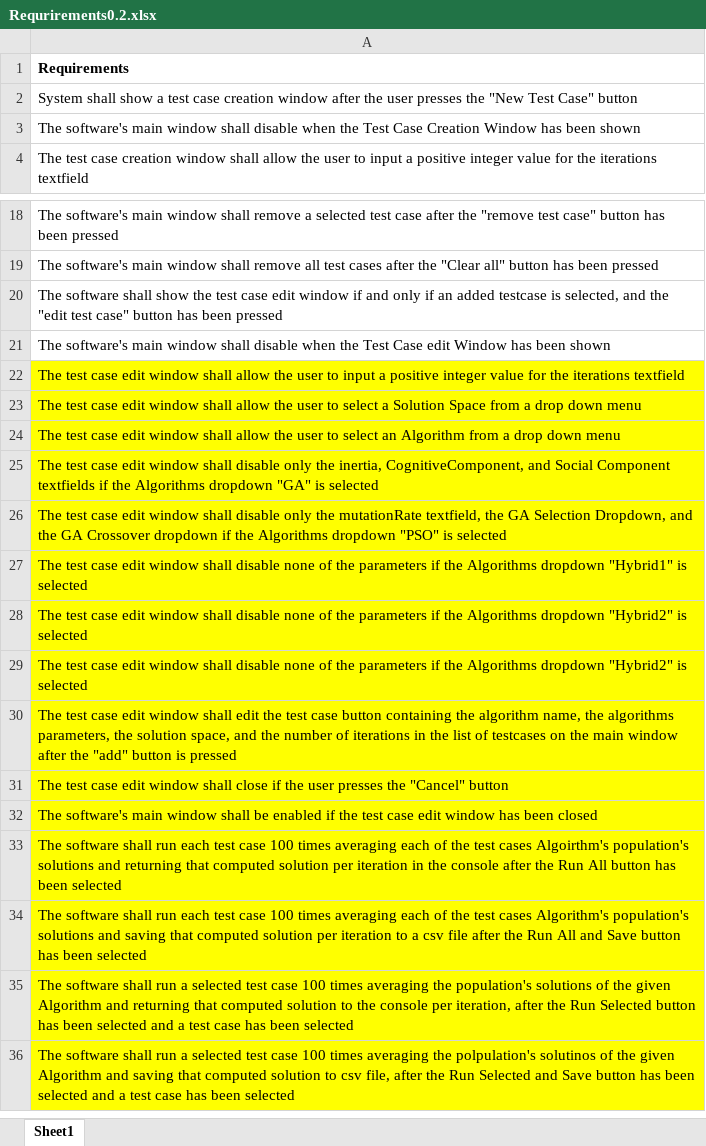
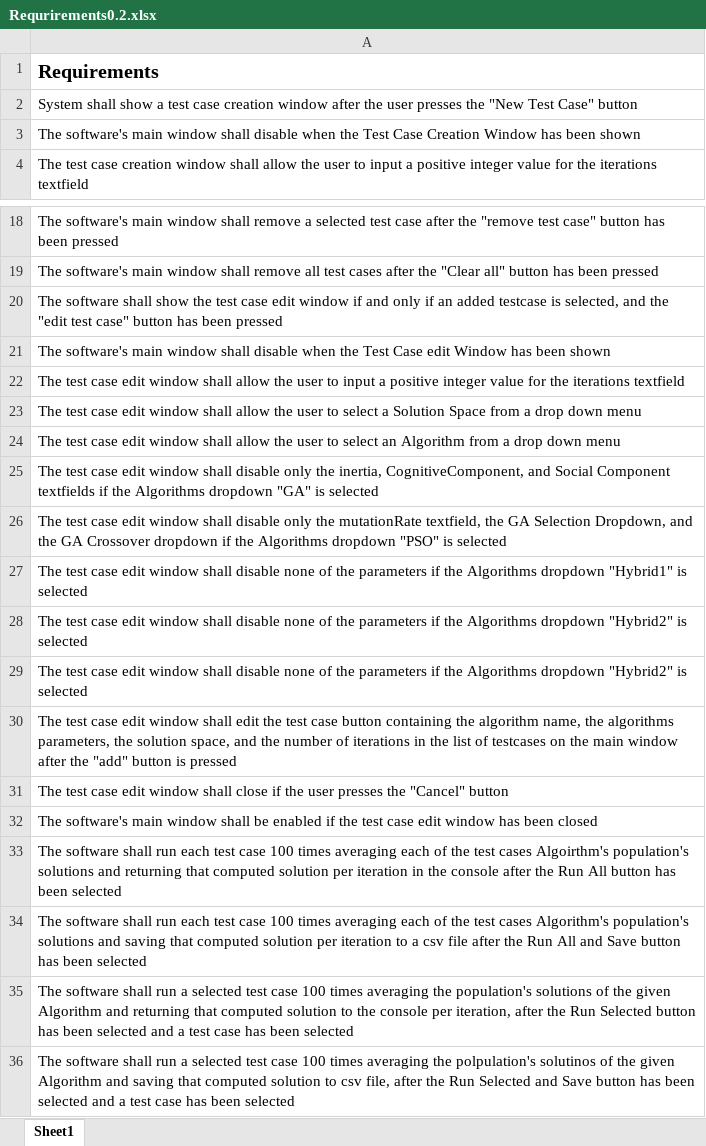
Before and after one commit to DanielKhali1/OptimizationTool, an Excel workbook: Documentation/Requrirements0.2.xlsx, sheet Sheet1, drawn as a sheet; only a part is shown, gaps mark what is left out; values as stored, in another font and other column widths than the file's, no borders; the diff names each change by its address in the sheet, - before the commit and + after, or states it on an @@ line.

```diff
--- a/Documentation/Requrirements0.2.xlsx (sheet Sheet1)
+++ b/Documentation/Requrirements0.2.xlsx (sheet Sheet1)
@@ A1 text size: larger @@
-A22:A36 fill: #FFFF00
+A22:A36 fill: none
```
Also changed, not shown: 8 other files.
